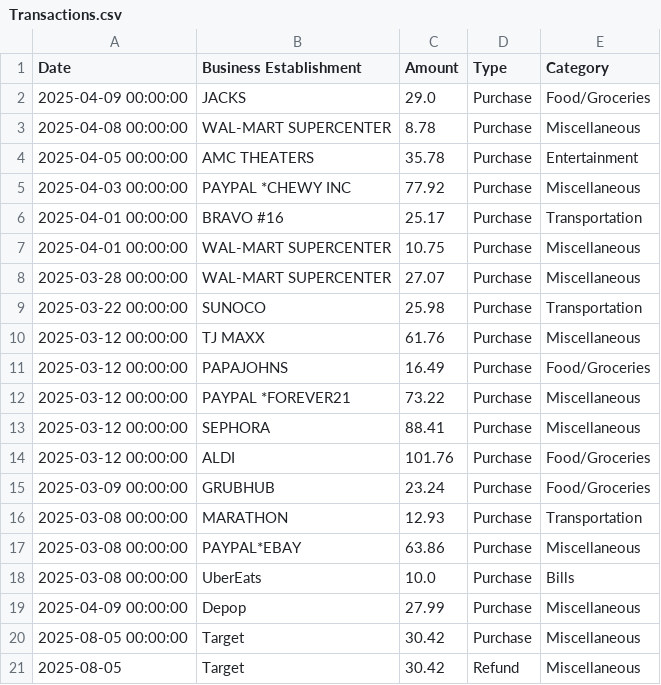
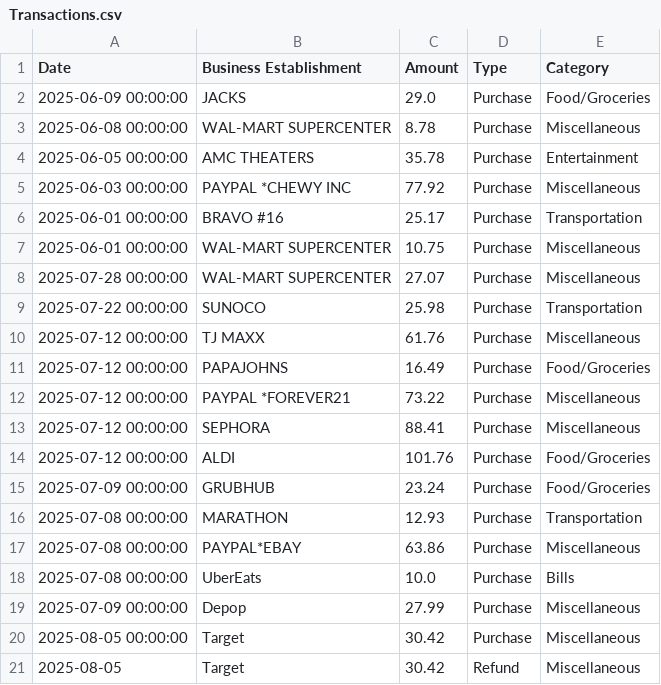
Before and after one commit to BobcatGracie/Katrhyns_Project, a CSV file: data/Transactions.csv, drawn as a sheet.

Commit message:
Updated CSV dates for sake of the demo

```diff
--- a/data/Transactions.csv
+++ b/data/Transactions.csv
@@ -1,20 +1,20 @@
 Date,Business Establishment,Amount,Type,Category
-2025-04-09 00:00:00,JACKS,29.0,Purchase,Food/Groceries
-2025-04-08 00:00:00,WAL-MART SUPERCENTER,8.78,Purchase,Miscellaneous
-2025-04-05 00:00:00,AMC THEATERS,35.78,Purchase,Entertainment
-2025-04-03 00:00:00,PAYPAL *CHEWY INC,77.92,Purchase,Miscellaneous
-2025-04-01 00:00:00,BRAVO #16,25.17,Purchase,Transportation
-2025-04-01 00:00:00,WAL-MART SUPERCENTER,10.75,Purchase,Miscellaneous
-2025-03-28 00:00:00,WAL-MART SUPERCENTER,27.07,Purchase,Miscellaneous
-2025-03-22 00:00:00,SUNOCO,25.98,Purchase,Transportation
-2025-03-12 00:00:00,TJ MAXX,61.76,Purchase,Miscellaneous
-2025-03-12 00:00:00,PAPAJOHNS,16.49,Purchase,Food/Groceries
-2025-03-12 00:00:00,PAYPAL *FOREVER21,73.22,Purchase,Miscellaneous
-2025-03-12 00:00:00,SEPHORA,88.41,Purchase,Miscellaneous
-2025-03-12 00:00:00,ALDI,101.76,Purchase,Food/Groceries
-2025-03-09 00:00:00,GRUBHUB,23.24,Purchase,Food/Groceries
-2025-03-08 00:00:00,MARATHON,12.93,Purchase,Transportation
-2025-03-08 00:00:00,PAYPAL*EBAY,63.86,Purchase,Miscellaneous
-2025-03-08 00:00:00,UberEats,10.0,Purchase,Bills
-2025-04-09 00:00:00,Depop,27.99,Purchase,Miscellaneous
+2025-06-09 00:00:00,JACKS,29.0,Purchase,Food/Groceries
+2025-06-08 00:00:00,WAL-MART SUPERCENTER,8.78,Purchase,Miscellaneous
+2025-06-05 00:00:00,AMC THEATERS,35.78,Purchase,Entertainment
+2025-06-03 00:00:00,PAYPAL *CHEWY INC,77.92,Purchase,Miscellaneous
+2025-06-01 00:00:00,BRAVO #16,25.17,Purchase,Transportation
+2025-06-01 00:00:00,WAL-MART SUPERCENTER,10.75,Purchase,Miscellaneous
+2025-07-28 00:00:00,WAL-MART SUPERCENTER,27.07,Purchase,Miscellaneous
+2025-07-22 00:00:00,SUNOCO,25.98,Purchase,Transportation
+2025-07-12 00:00:00,TJ MAXX,61.76,Purchase,Miscellaneous
+2025-07-12 00:00:00,PAPAJOHNS,16.49,Purchase,Food/Groceries
+2025-07-12 00:00:00,PAYPAL *FOREVER21,73.22,Purchase,Miscellaneous
+2025-07-12 00:00:00,SEPHORA,88.41,Purchase,Miscellaneous
+2025-07-12 00:00:00,ALDI,101.76,Purchase,Food/Groceries
+2025-07-09 00:00:00,GRUBHUB,23.24,Purchase,Food/Groceries
+2025-07-08 00:00:00,MARATHON,12.93,Purchase,Transportation
+2025-07-08 00:00:00,PAYPAL*EBAY,63.86,Purchase,Miscellaneous
+2025-07-08 00:00:00,UberEats,10.0,Purchase,Bills
+2025-07-09 00:00:00,Depop,27.99,Purchase,Miscellaneous
 2025-08-05 00:00:00,Target,30.42,Purchase,Miscellaneous
```
